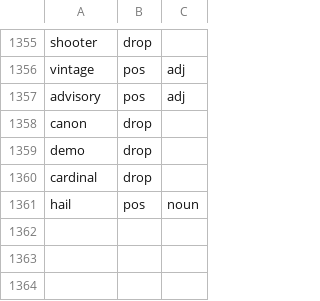
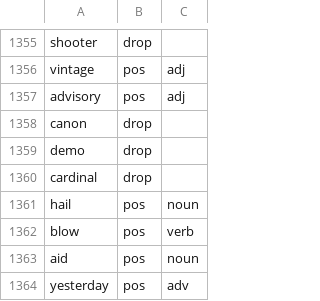
Before and after one commit to nasraddinzade/words-learning-game, a TSV file: docs/words/master-overrides.tsv, drawn as a sheet; only a part is shown, gaps mark what is left out.

```diff
--- a/docs/words/master-overrides.tsv
+++ b/docs/words/master-overrides.tsv
@@ -1361 +1361,4 @@ cardinal	drop
 hail	pos	noun
+blow	pos	verb
+aid	pos	noun
+yesterday	pos	adv
```
Also changed, not shown: docs/words/master-list.tsv, 2 other files.
